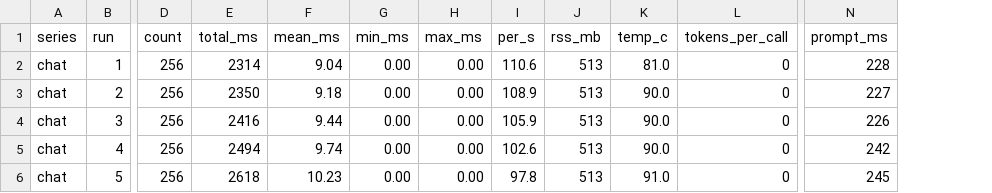
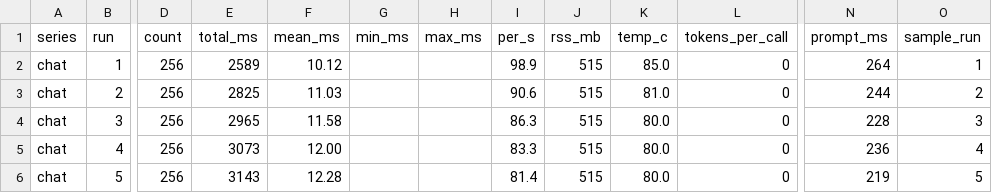
Before and after one commit to RaihanulHaque/kiln, a CSV file: docs/bench/pixel8_LiquidAI_LFM2.5-350M_Q4_K_M.runs.csv, drawn as a sheet; only a part is shown, gaps mark what is left out; the diff names each change by its address in the sheet, - before the commit and + after, or states it on an @@ line.

```diff
--- a/docs/bench/pixel8_LiquidAI_LFM2.5-350M_Q4_K_M.runs.csv
+++ b/docs/bench/pixel8_LiquidAI_LFM2.5-350M_Q4_K_M.runs.csv
+column O (sample_run), rows 2-6: 1 | 2 | 3 | 4 | 5
-E2 (total_ms): 2314
+E2 (total_ms): 2589
-F2 (mean_ms): 9.04
+F2 (mean_ms): 10.12
-G2:G6 (min_ms): 0.00
+G2:G6 (min_ms): (empty)
-H2:H6 (max_ms): 0.00
+H2:H6 (max_ms): (empty)
-I2 (per_s): 110.6
+I2 (per_s): 98.9
-J2:J6 (rss_mb): 513
+J2:J6 (rss_mb): 515
-K2 (temp_c): 81.0
+K2 (temp_c): 85.0
-N2 (prompt_ms): 228
+N2 (prompt_ms): 264
-E3 (total_ms): 2350
+E3 (total_ms): 2825
-F3 (mean_ms): 9.18
+F3 (mean_ms): 11.03
-I3 (per_s): 108.9
+I3 (per_s): 90.6
-K3 (temp_c): 90.0
+K3 (temp_c): 81.0
-N3 (prompt_ms): 227
+N3 (prompt_ms): 244
-E4 (total_ms): 2416
+E4 (total_ms): 2965
-F4 (mean_ms): 9.44
+F4 (mean_ms): 11.58
-I4 (per_s): 105.9
+I4 (per_s): 86.3
-K4:K5 (temp_c): 90.0
+K4:K5 (temp_c): 80.0
-N4 (prompt_ms): 226
+N4 (prompt_ms): 228
-E5 (total_ms): 2494
+E5 (total_ms): 3073
-F5 (mean_ms): 9.74
+F5 (mean_ms): 12.00
-I5 (per_s): 102.6
+I5 (per_s): 83.3
-N5 (prompt_ms): 242
+N5 (prompt_ms): 236
-E6 (total_ms): 2618
+E6 (total_ms): 3143
-F6 (mean_ms): 10.23
+F6 (mean_ms): 12.28
-I6 (per_s): 97.8
+I6 (per_s): 81.4
-K6 (temp_c): 91.0
+K6 (temp_c): 80.0
-N6 (prompt_ms): 245
+N6 (prompt_ms): 219
```
Also changed, not shown: docs/bench/pixel8_LiquidAI_LFM2.5-350M_Q4_K_M.csv, 43 other files.
